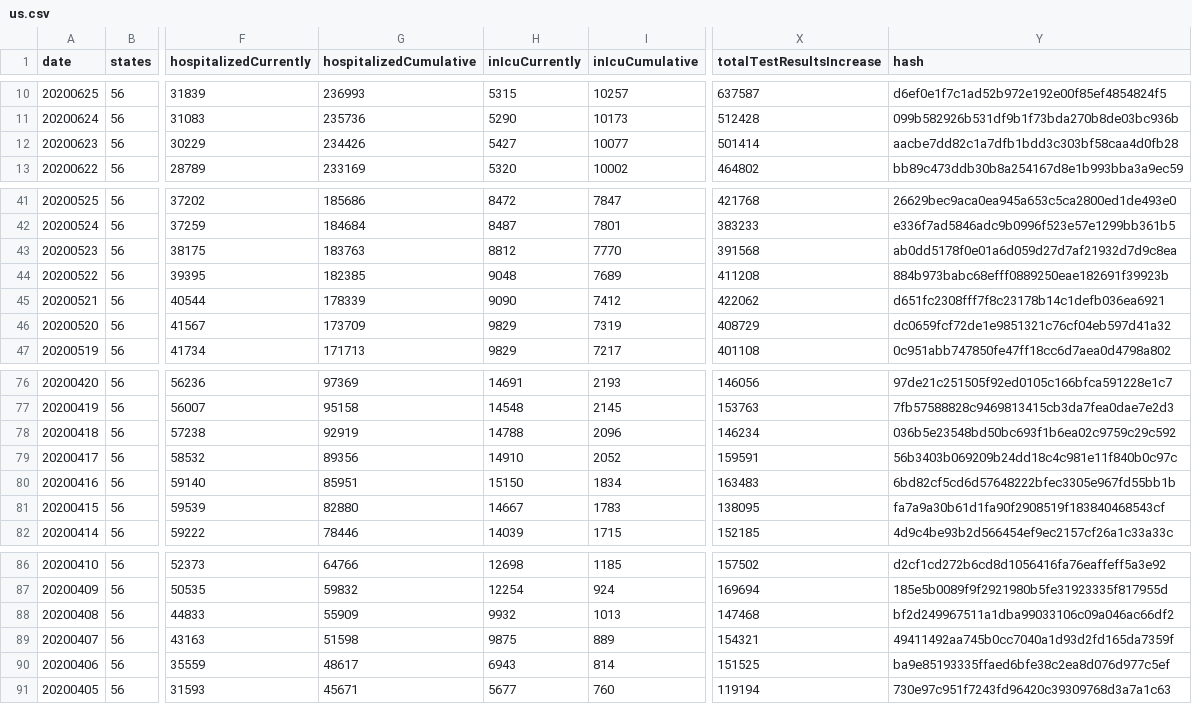
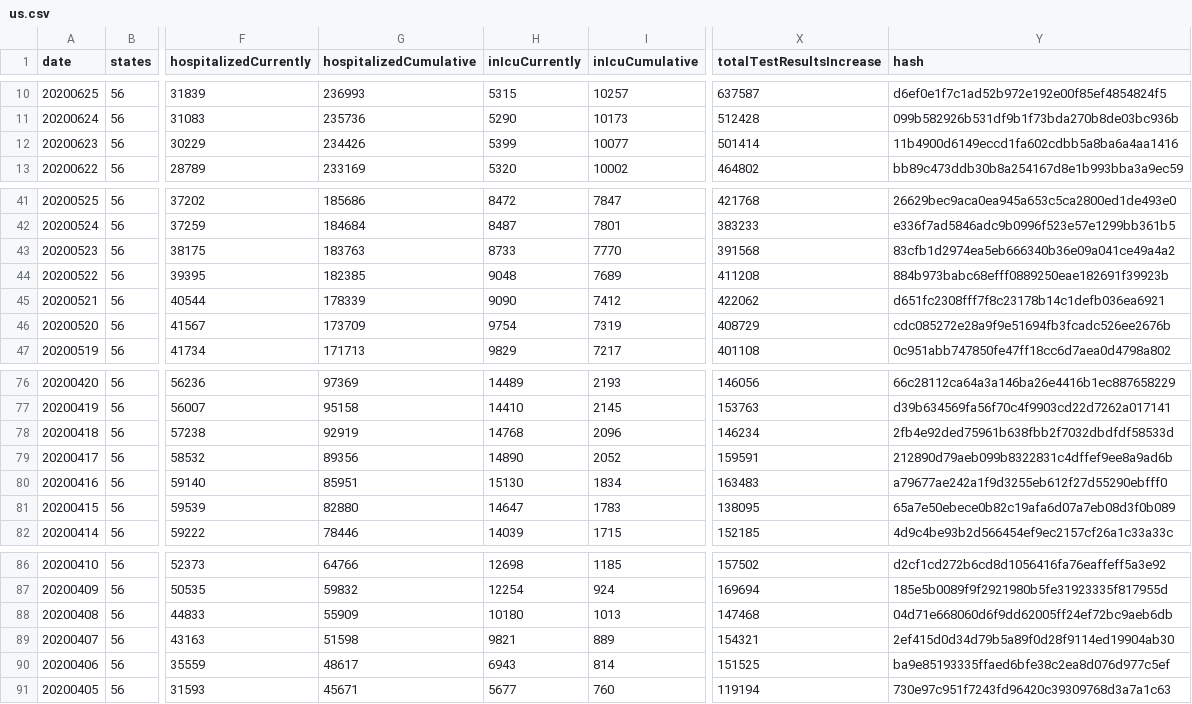
Before and after one commit to jirvingphd/playing-with-coronavirus-data, a CSV file: New Data/us.csv, drawn as a sheet; only a part is shown, gaps mark what is left out; the diff covers the shown part only; the diff names each change by its address in the sheet, - before the commit and + after, or states it on an @@ line.

```diff
--- a/New Data/us.csv
+++ b/New Data/us.csv
-H12 (inIcuCurrently): 5427
+H12 (inIcuCurrently): 5399
-Y12 (hash): aacbe7dd82c1a7dfb1bdd3c303bf58caa4d0fb28
+Y12 (hash): 11b4900d6149eccd1fa602cdbb5a8ba6a4aa1416
-H43 (inIcuCurrently): 8812
+H43 (inIcuCurrently): 8733
-Y43 (hash): ab0dd5178f0e01a6d059d27d7af21932d7d9c8ea
+Y43 (hash): 83cfb1d2974ea5eb666340b36e09a041ce49a4a2
-H46 (inIcuCurrently): 9829
+H46 (inIcuCurrently): 9754
-Y46 (hash): dc0659fcf72de1e9851321c76cf04eb597d41a32
+Y46 (hash): cdc085272e28a9f9e51694fb3fcadc526ee2676b
-H76 (inIcuCurrently): 14691
+H76 (inIcuCurrently): 14489
-Y76 (hash): 97de21c251505f92ed0105c166bfca591228e1c7
+Y76 (hash): 66c28112ca64a3a146ba26e4416b1ec887658229
-H77 (inIcuCurrently): 14548
+H77 (inIcuCurrently): 14410
-Y77 (hash): 7fb57588828c9469813415cb3da7fea0dae7e2d3
+Y77 (hash): d39b634569fa56f70c4f9903cd22d7262a017141
-H78 (inIcuCurrently): 14788
+H78 (inIcuCurrently): 14768
-Y78 (hash): 036b5e23548bd50bc693f1b6ea02c9759c29c592
+Y78 (hash): 2fb4e92ded75961b638fbb2f7032dbdfdf58533d
-H79 (inIcuCurrently): 14910
+H79 (inIcuCurrently): 14890
-Y79 (hash): 56b3403b069209b24dd18c4c981e11f840b0c97c
+Y79 (hash): 212890d79aeb099b8322831c4dffef9ee8a9ad6b
-H80 (inIcuCurrently): 15150
+H80 (inIcuCurrently): 15130
-Y80 (hash): 6bd82cf5cd6d57648222bfec3305e967fd55bb1b
+Y80 (hash): a79677ae242a1f9d3255eb612f27d55290ebfff0
-H81 (inIcuCurrently): 14667
+H81 (inIcuCurrently): 14647
-Y81 (hash): fa7a9a30b61d1fa90f2908519f183840468543cf
+Y81 (hash): 65a7e50ebece0b82c19afa6d07a7eb08d3f0b089
-H88 (inIcuCurrently): 9932
+H88 (inIcuCurrently): 10180
-Y88 (hash): bf2d249967511a1dba99033106c09a046ac66df2
+Y88 (hash): 04d71e668060d6f9dd62005ff24ef72bc9aeb6db
-H89 (inIcuCurrently): 9875
+H89 (inIcuCurrently): 9821
-Y89 (hash): 49411492aa745b0cc7040a1d93d2fd165da7359f
+Y89 (hash): 2ef415d0d34d79b5a89f0d28f9114ed19904ab30
```
Also changed, not shown: 32 edited cells elsewhere in this file, 3 other files.
